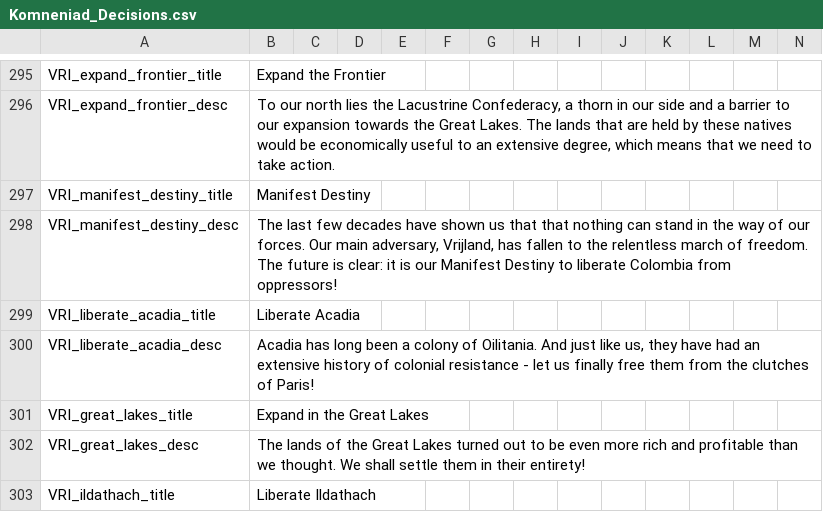
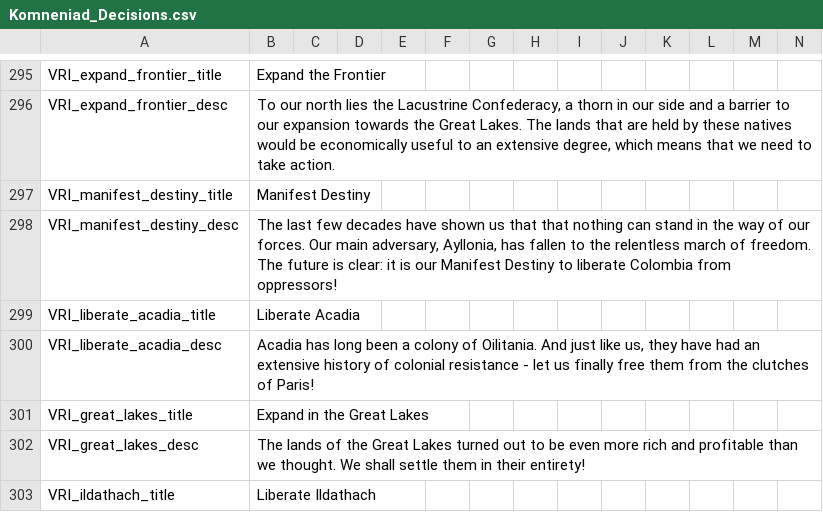
Before and after one commit to vimpelis/The-Komneniad, a CSV file: The Komneniad/localisation/Komneniad_Decisions.csv, drawn as a sheet; only a part is shown, gaps mark what is left out.

```diff
--- a/The Komneniad/localisation/Komneniad_Decisions.csv
+++ b/The Komneniad/localisation/Komneniad_Decisions.csv
@@ -297,3 +297,3 @@ VRI_expand_frontier_desc;To our north lies the Lacustrine Confederacy, a thorn i
 VRI_manifest_destiny_title;Manifest Destiny;;;;;;;;;;;;;
-VRI_manifest_destiny_desc;The last few decades have shown us that that nothing can stand in the way of our forces. Our main adversary, Vrijland, has fallen to the relentless march of freedom. The future is clear: it is our Manifest Destiny to liberate Colombia from oppressors!;;;;;;;;;;;;;
+VRI_manifest_destiny_desc;The last few decades have shown us that that nothing can stand in the way of our forces. Our main adversary, Ayllonia, has fallen to the relentless march of freedom. The future is clear: it is our Manifest Destiny to liberate Colombia from oppressors!;;;;;;;;;;;;;
 VRI_liberate_acadia_title;Liberate Acadia;;;;;;;;;;;;;
```
Also changed, not shown: 1 other file.
